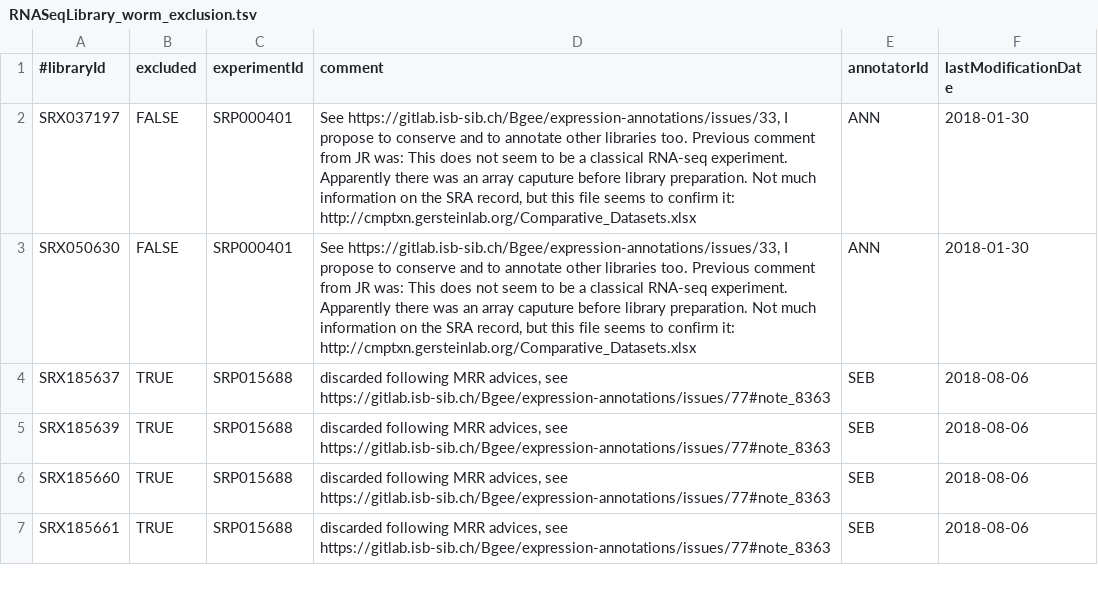
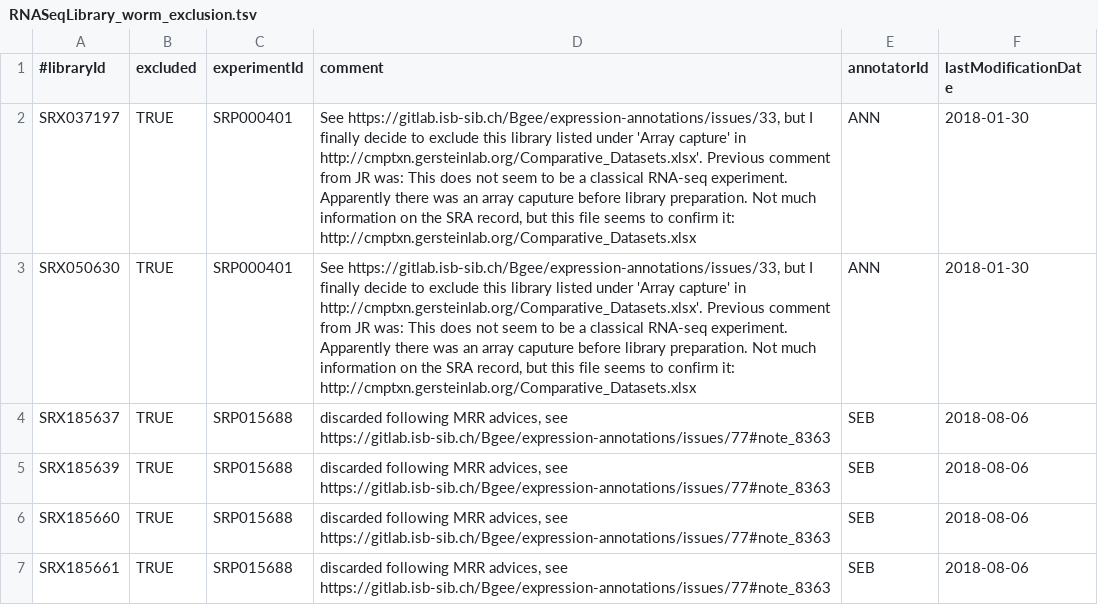
Before and after one commit to BgeeDB/bgee_pipeline, a TSV file: source_files/RNA_Seq/RNASeqLibrary_worm_exclusion.tsv, drawn as a sheet; only a part is shown; the diff covers the shown part only.

Commit message:
updated annotation files for bulk RNASeq

```diff
--- a/source_files/RNA_Seq/RNASeqLibrary_worm_exclusion.tsv
+++ b/source_files/RNA_Seq/RNASeqLibrary_worm_exclusion.tsv
@@ -1,4 +1,4 @@
 "#libraryId"	"excluded"	"experimentId"	"comment"	"annotatorId"	"lastModificationDate"
-"SRX037197"	"FALSE"	"SRP000401"	"See https://gitlab.isb-sib.ch/Bgee/expression-annotations/issues/33, I propose to conserve and to annotate other libraries too. Previous comment from JR was: This does not seem to be a classical RNA-seq experiment. Apparently there was an array caputure before library preparation. Not much information on the SRA record, but this file seems to confirm it: http://cmptxn.gersteinlab.org/Comparative_Datasets.xlsx"	"ANN"	"2018-01-30"
-"SRX050630"	"FALSE"	"SRP000401"	"See https://gitlab.isb-sib.ch/Bgee/expression-annotations/issues/33, I propose to conserve and to annotate other libraries too. Previous comment from JR was: This does not seem to be a classical RNA-seq experiment. Apparently there was an array caputure before library preparation. Not much information on the SRA record, but this file seems to confirm it: http://cmptxn.gersteinlab.org/Comparative_Datasets.xlsx"	"ANN"	"2018-01-30"
+"SRX037197"	"TRUE"	"SRP000401"	"See https://gitlab.isb-sib.ch/Bgee/expression-annotations/issues/33, but I finally decide to exclude this library listed under 'Array capture' in  http://cmptxn.gersteinlab.org/Comparative_Datasets.xlsx'. Previous comment from JR was: This does not seem to be a classical RNA-seq experiment. Apparently there was an array caputure before library preparation. Not much information on the SRA record, but this file seems to confirm it: http://cmptxn.gersteinlab.org/Comparative_Datasets.xlsx"	"ANN"	"2018-01-30"
+"SRX050630"	"TRUE"	"SRP000401"	"See https://gitlab.isb-sib.ch/Bgee/expression-annotations/issues/33, but I finally decide to exclude this library listed under 'Array capture' in  http://cmptxn.gersteinlab.org/Comparative_Datasets.xlsx'. Previous comment from JR was: This does not seem to be a classical RNA-seq experiment. Apparently there was an array caputure before library preparation. Not much information on the SRA record, but this file seems to confirm it: http://cmptxn.gersteinlab.org/Comparative_Datasets.xlsx"	"ANN"	"2018-01-30"
 "SRX185637"	"TRUE"	"SRP015688"	"discarded following MRR advices, see https://gitlab.isb-sib.ch/Bgee/expression-annotations/issues/77#note_8363"	"SEB"	"2018-08-06"
```
Also changed, not shown: 41 added rows and 2 edited cells elsewhere in this file, source_files/RNA_Seq/RNASeqExperiment_worm.tsv, source_files/Strains/StrainMapping.tsv, 3 other files.
